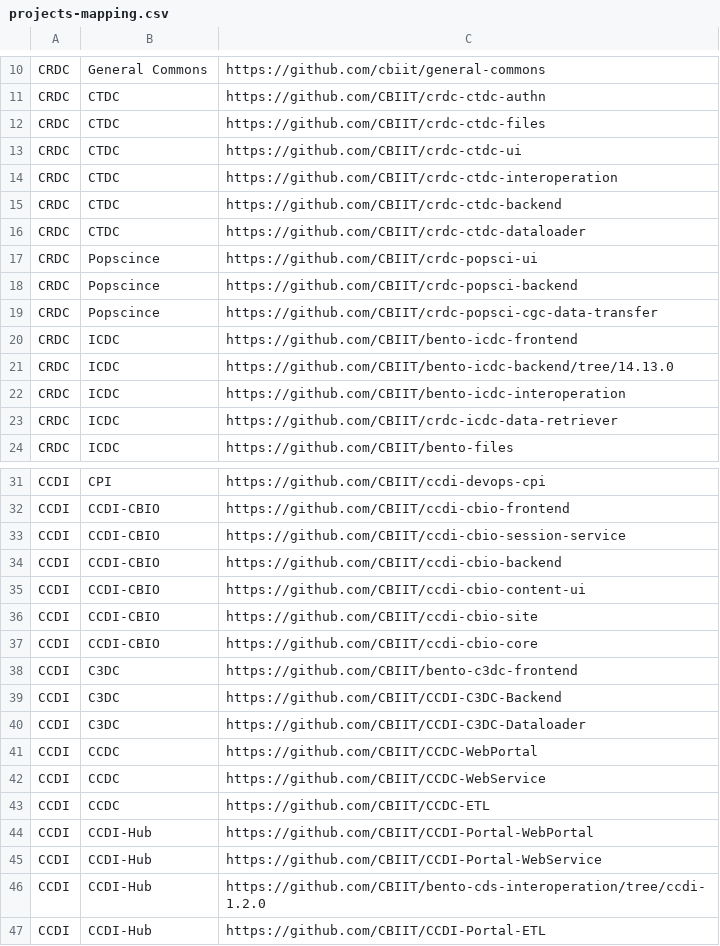
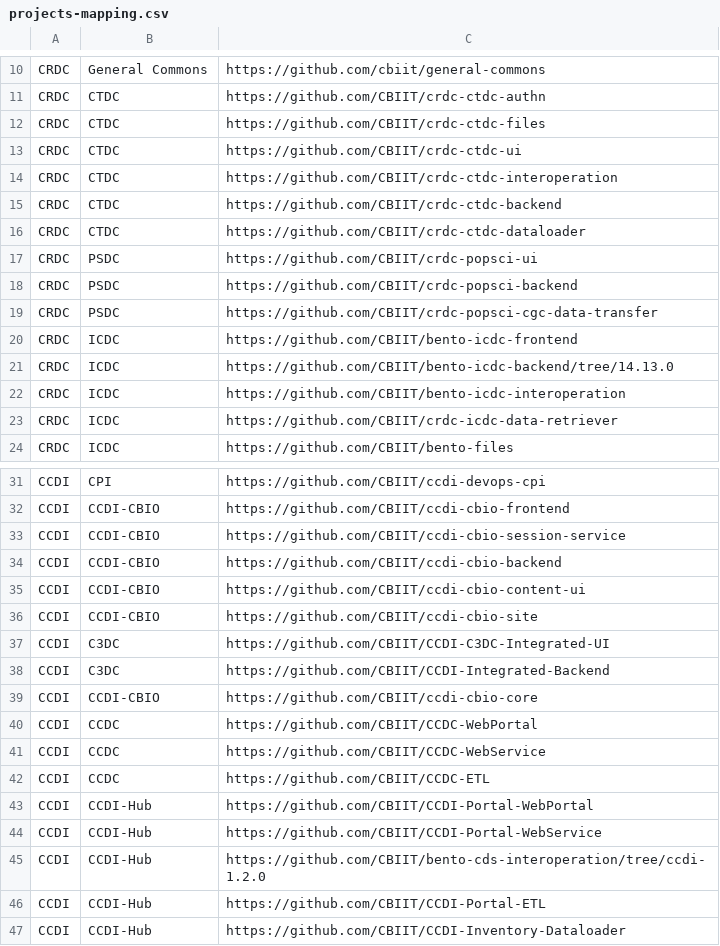
Before and after one commit to essentialsoft/unit-test-dashboard, a CSV file: projects-mapping.csv, drawn as a sheet; only a part is shown, gaps mark what is left out; the shorter side is filled out with more unchanged rows.

```diff
--- a/projects-mapping.csv
+++ b/projects-mapping.csv
@@ -16,5 +16,5 @@ CRDC,CTDC,https://github.com/CBIIT/crdc-ctdc-backend,
 CRDC,CTDC,https://github.com/CBIIT/crdc-ctdc-dataloader,
-CRDC,Popscince,https://github.com/CBIIT/crdc-popsci-ui,
-CRDC,Popscince,https://github.com/CBIIT/crdc-popsci-backend,
-CRDC,Popscince,https://github.com/CBIIT/crdc-popsci-cgc-data-transfer,
+CRDC,PSDC,https://github.com/CBIIT/crdc-popsci-ui,
+CRDC,PSDC,https://github.com/CBIIT/crdc-popsci-backend,
+CRDC,PSDC,https://github.com/CBIIT/crdc-popsci-cgc-data-transfer,
 CRDC,ICDC,https://github.com/CBIIT/bento-icdc-frontend,
@@ -36,6 +36,5 @@ CCDI,CCDI-CBIO,https://github.com/CBIIT/ccdi-cbio-content-ui,
 CCDI,CCDI-CBIO,https://github.com/CBIIT/ccdi-cbio-site,
+CCDI,C3DC,https://github.com/CBIIT/CCDI-C3DC-Integrated-UI,
+CCDI,C3DC,https://github.com/CBIIT/CCDI-Integrated-Backend,
 CCDI,CCDI-CBIO,https://github.com/CBIIT/ccdi-cbio-core,
-CCDI,C3DC,https://github.com/CBIIT/bento-c3dc-frontend,
-CCDI,C3DC,https://github.com/CBIIT/CCDI-C3DC-Backend,
-CCDI,C3DC,https://github.com/CBIIT/CCDI-C3DC-Dataloader,
 CCDI,CCDC,https://github.com/CBIIT/CCDC-WebPortal,
```
Also changed, not shown: 1 other file.
